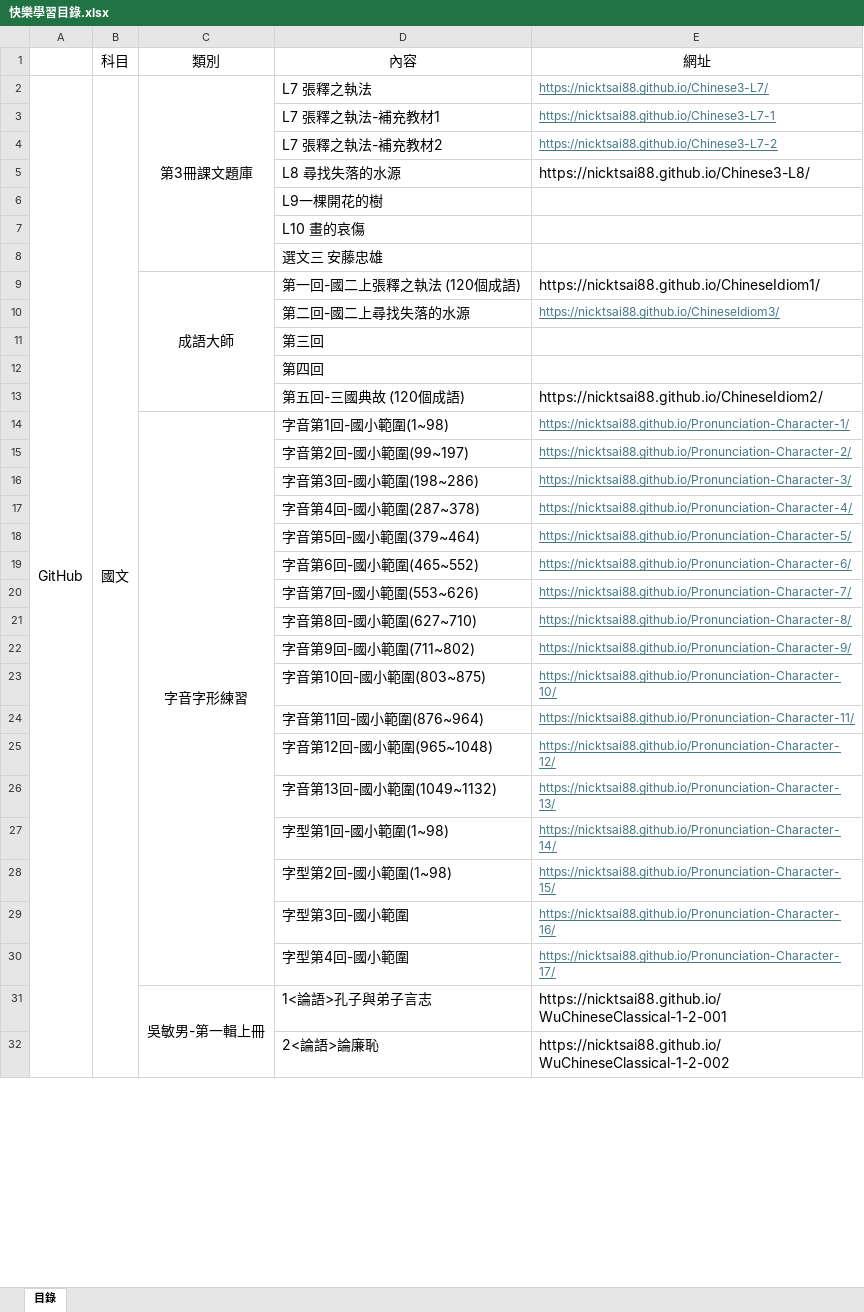
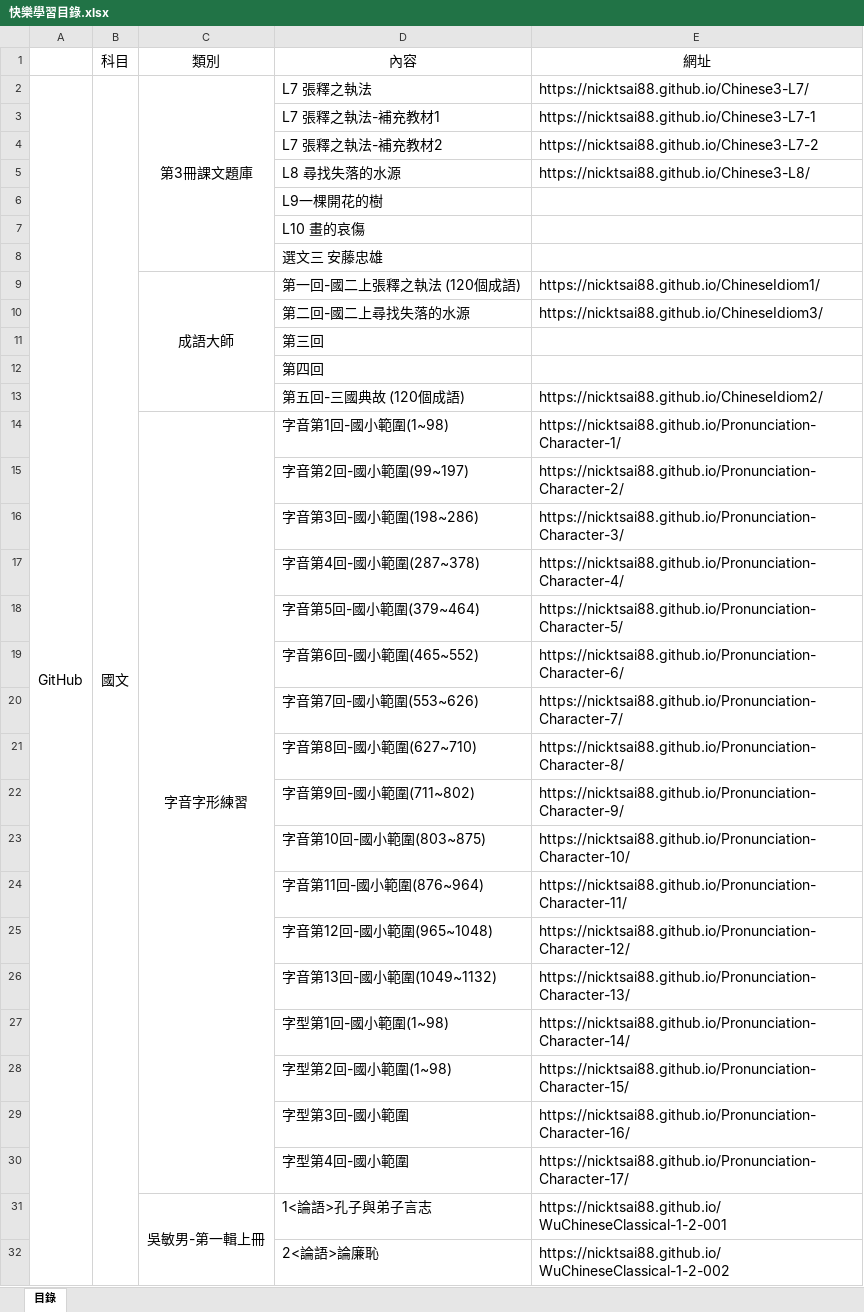
Before and after one commit to nicktsai88/List, an Excel workbook: 快樂學習目錄.xlsx, sheet 目錄, drawn as a sheet; only a part is shown; values as stored, in another font and other column widths than the file's, no borders; the diff covers the shown part only; the diff names each change by its address in the sheet, - before the commit and + after, or states it on an @@ line.

Commit message:
Update 快樂學習目錄.xlsx

```diff
--- a/快樂學習目錄.xlsx (sheet 目錄)
+++ b/快樂學習目錄.xlsx (sheet 目錄)
@@ E2:E4 underline: on → off, text colour: #467886 → black, text size: larger @@
@@ E10 underline: on → off, text colour: #467886 → black, text size: larger @@
@@ E14:E30 underline: on → off, text colour: #467886 → black, text size: larger @@
```
Also changed, not shown: 1 edited cell and cell formats elsewhere in this sheet.
